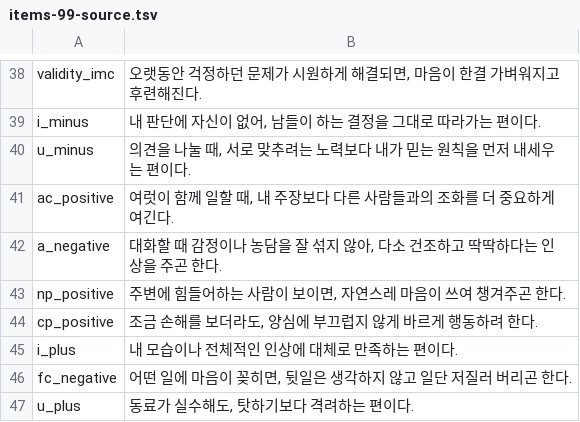
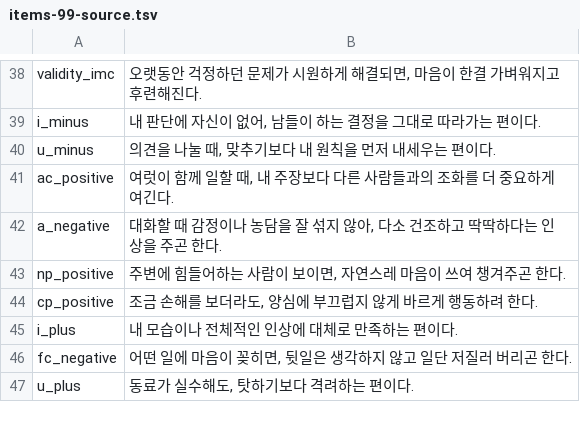
Before and after one commit to jomigata/wiz-coco, a TSV file: docs/internal-materials/ego-ok/items-99-source.tsv, drawn as a sheet; only a part is shown, gaps mark what is left out.

```diff
--- a/docs/internal-materials/ego-ok/items-99-source.tsv
+++ b/docs/internal-materials/ego-ok/items-99-source.tsv
@@ -39,3 +39,3 @@ validity_imc	오랫동안 걱정하던 문제가 시원하게 해결되면, 마
 i_minus	내 판단에 자신이 없어, 남들이 하는 결정을 그대로 따라가는 편이다.
-u_minus	의견을 나눌 때, 서로 맞추려는 노력보다 내가 믿는 원칙을 먼저 내세우는 편이다.
+u_minus	의견을 나눌 때, 맞추기보다 내 원칙을 먼저 내세우는 편이다.
 ac_positive	여럿이 함께 일할 때, 내 주장보다 다른 사람들과의 조화를 더 중요하게 여긴다.
```
Also changed, not shown: 2 other files.
